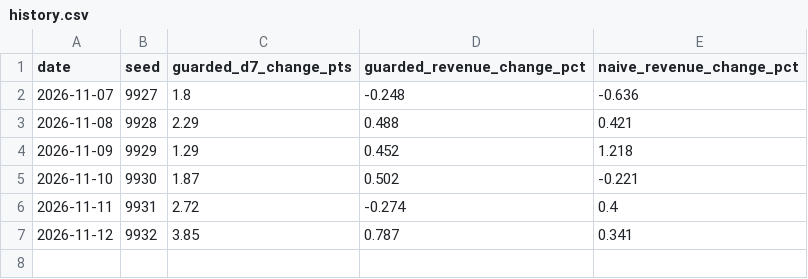
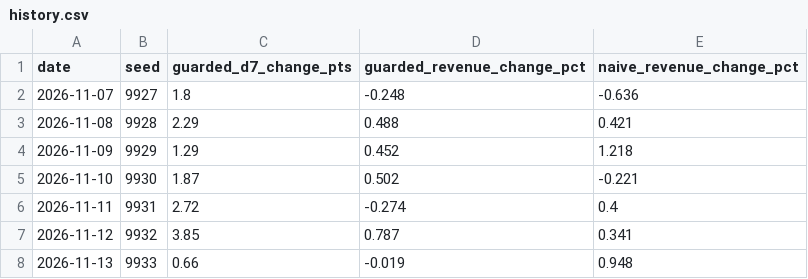
Before and after one commit to f20220970-debug/chaos-liveops-agent, a CSV file: docs/history.csv, drawn as a sheet.

```diff
--- a/docs/history.csv
+++ b/docs/history.csv
@@ -7 +7,2 @@ date,seed,guarded_d7_change_pts,guarded_revenue_change_pct,naive_revenue_change_
 2026-11-12,9932,3.85,0.787,0.341
+2026-11-13,9933,0.66,-0.019,0.948
```
Also changed, not shown: 1 other file.
